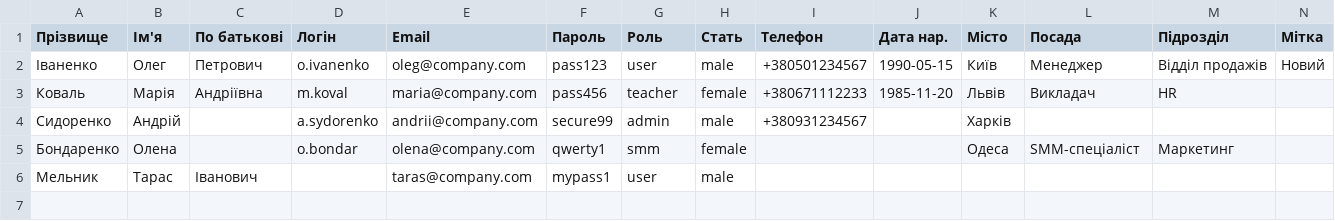
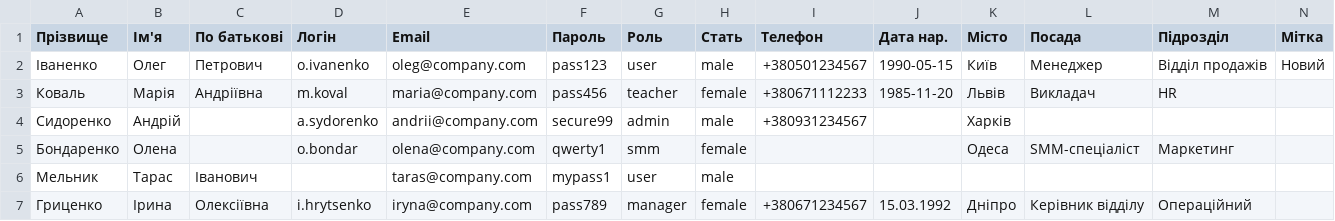
Before and after one commit to kosqwerty/skarb-test, a CSV file: sql/users_example.csv, drawn as a sheet.

```diff
--- a/sql/users_example.csv
+++ b/sql/users_example.csv
@@ -6 +6,2 @@
 Мельник;Тарас;Іванович;;taras@company.com;mypass1;user;male;;;;;;;
+Гриценко;Ірина;Олексіївна;i.hrytsenko;iryna@company.com;pass789;manager;female;+380671234567;15.03.1992;Дніпро;Керівник відділу;Операційний;
```
